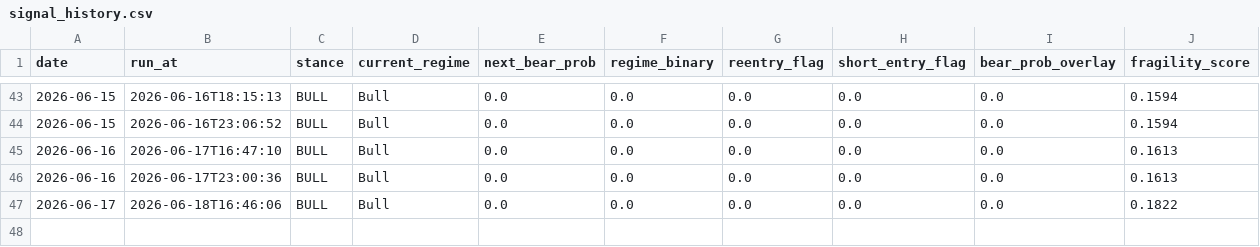
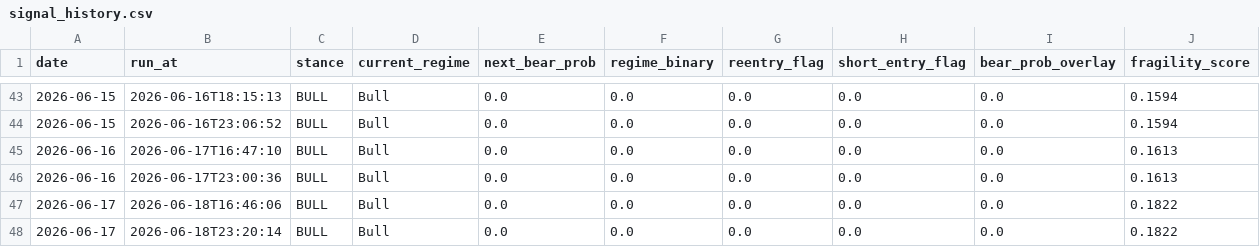
Before and after one commit to wbelmont/regime-monitor, a CSV file: data/signal_history.csv, drawn as a sheet; only a part is shown, gaps mark what is left out; the diff names each change by its address in the sheet, - before the commit and + after, or states it on an @@ line.

Commit message:
chore: daily signal history [skip ci]

```diff
--- a/data/signal_history.csv
+++ b/data/signal_history.csv
+row 48: 2026-06-17 | 2026-06-18T23:20:14 | BULL | Bull | 0.0 | 0.0 | 0.0 | 0.0 | 0.0 | 0.1822
```
